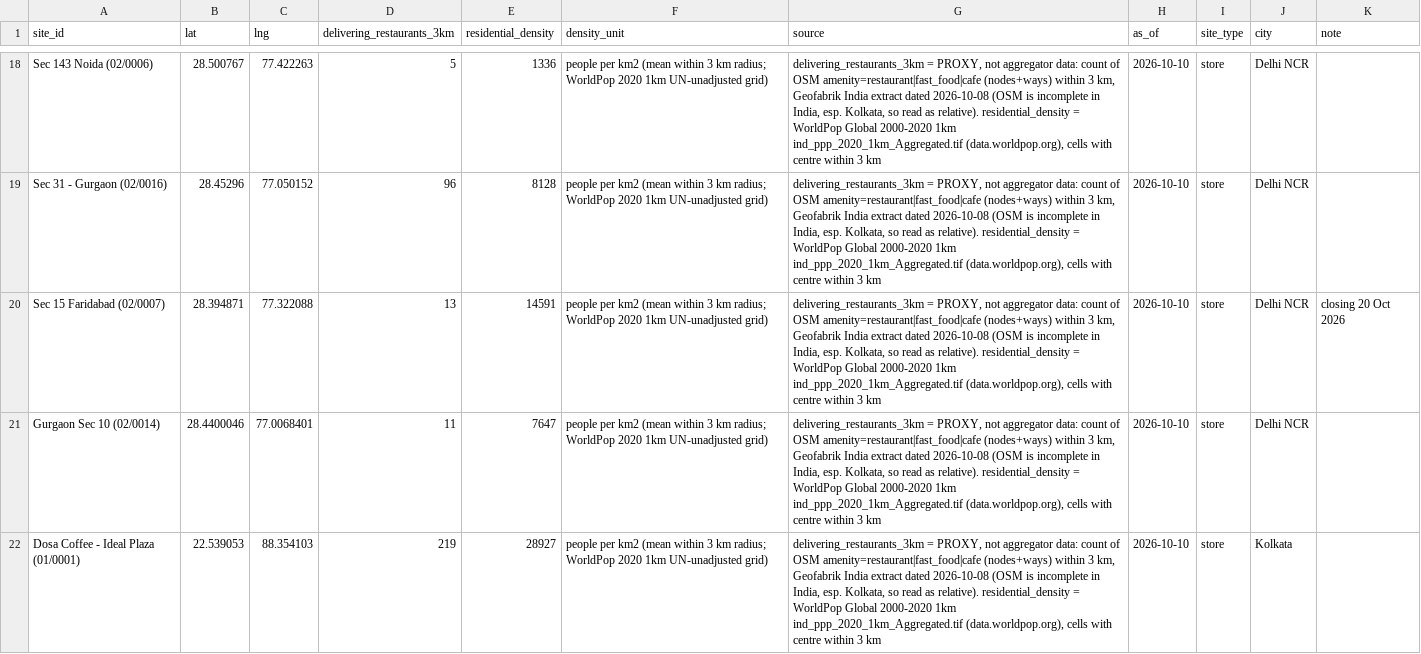
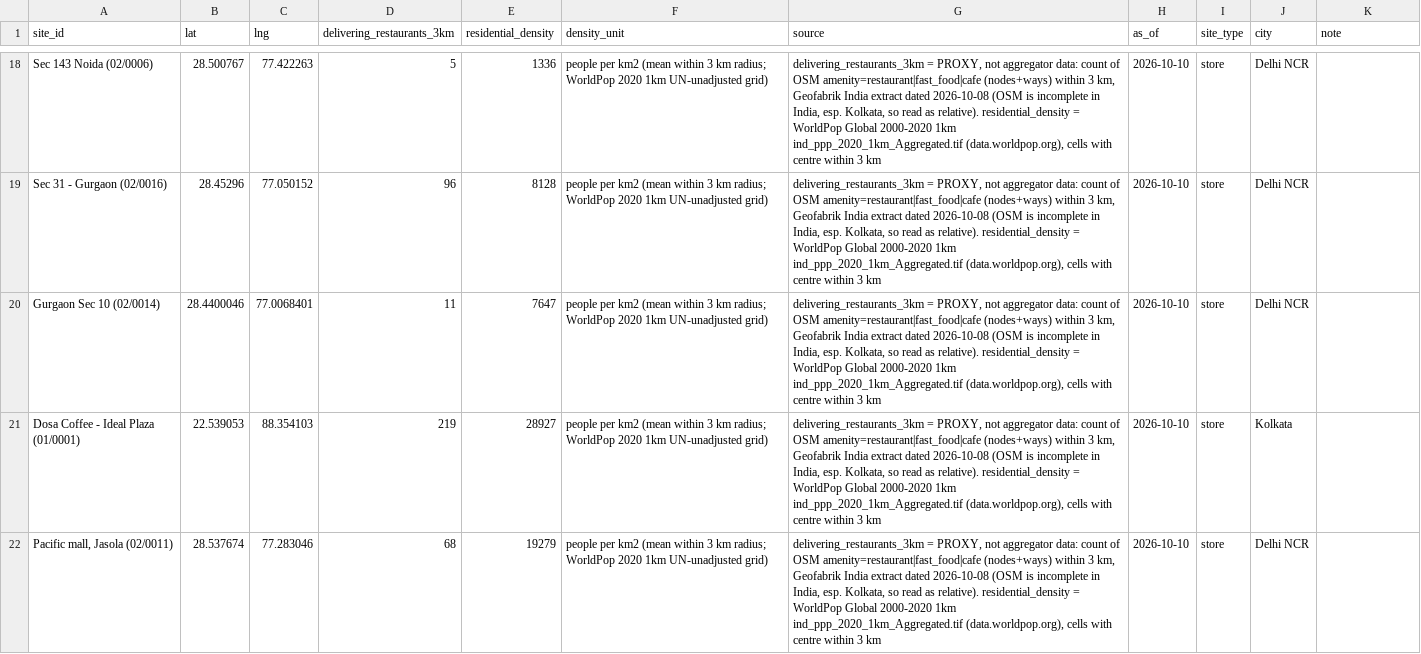
Before and after one commit to sdalmia/dosa-report-app, a CSV file: data/location/inputs/delivery_inputs.csv, drawn as a sheet; only a part is shown, gaps mark what is left out; the shorter side is filled out with more unchanged rows; the diff names each change by its address in the sheet, - before the commit and + after, or states it on an @@ line.

```diff
--- a/data/location/inputs/delivery_inputs.csv
+++ b/data/location/inputs/delivery_inputs.csv
-row 20: Sec 15 Faridabad (02/0007) | 28.394871 | 77.322088 | 13 | 14591 | people per km2 (mean within 3 km radius; WorldPop 2020 1km UN-unadjusted grid) | delivering_restaurants_3km = PROXY, not aggregator data: count of OSM amenity=restaurant|fast_food|cafe (nodes+ways) within 3 km, Geofabrik India extract dated 2026-10-08 (OSM is incomplete in India, esp. Kolkata, so read as relative). residential_density = WorldPop Global 2000-2020 1km ind_ppp_2020_1km_Aggregated.tif (data.worldpop.org), cells with centre within 3 km | 2026-10-10 | store | Delhi NCR | closing 20 Oct 2026
```
Also changed, not shown: data/location/inputs/competitors.csv, data/location/inputs/metro_ridership.csv, 8 other files.
